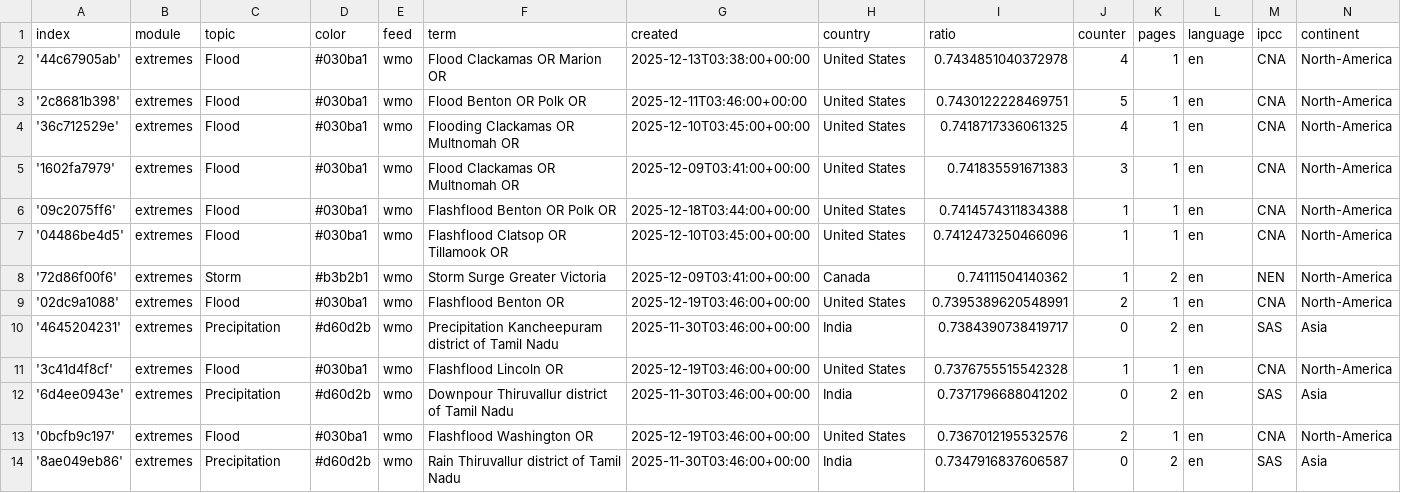
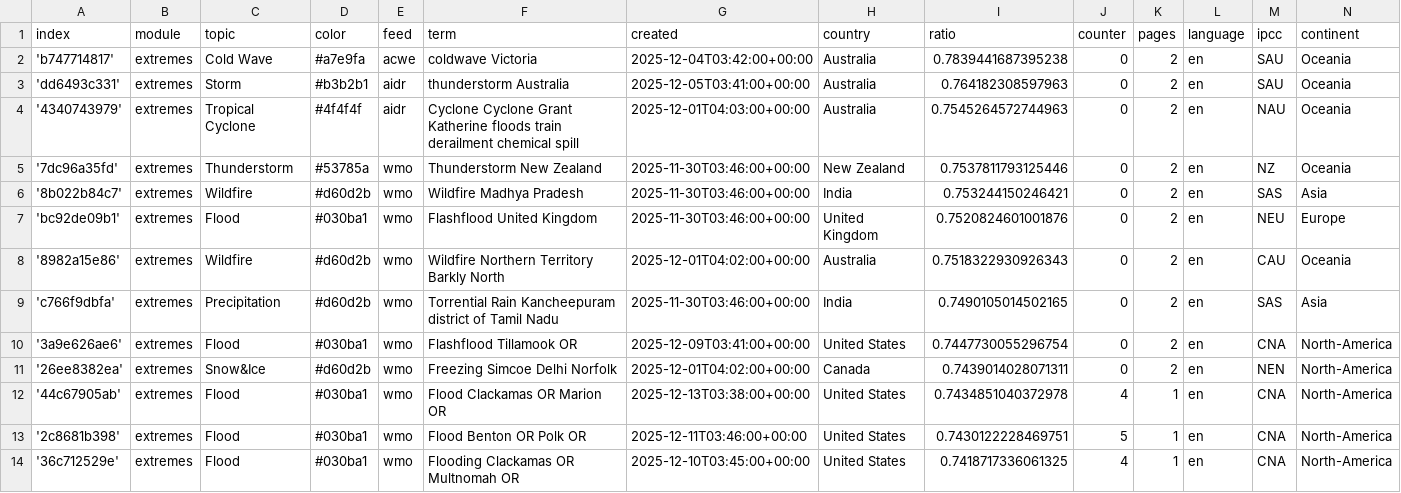
Before and after one commit to picawe-news/englishExtremes, a CSV file: terms.csv, drawn as a sheet; only a part is shown; the shorter side is filled out with more unchanged rows.

Commit message:
Commit from GitHub Actions (import:0.0)

```diff
--- a/terms.csv
+++ b/terms.csv
@@ -1,2 +1,12 @@
 index,module,topic,color,feed,term,created,country,ratio,counter,pages,language,ipcc,continent
+'b747714817',extremes,Cold Wave,#a7e9fa,acwe,coldwave Victoria,2025-12-04T03:42:00+00:00,Australia,0.7839441687395238,0,2,en,SAU,Oceania
+'dd6493c331',extremes,Storm,#b3b2b1,aidr,thunderstorm Australia,2025-12-05T03:41:00+00:00,Australia,0.764182308597963,0,2,en,SAU,Oceania
+'4340743979',extremes,Tropical Cyclone,#4f4f4f,aidr,Cyclone Cyclone Grant Katherine floods train derailment chemical spill,2025-12-01T04:03:00+00:00,Australia,0.7545264572744963,0,2,en,NAU,Oceania
+'7dc96a35fd',extremes,Thunderstorm,#53785a,wmo,Thunderstorm New Zealand,2025-11-30T03:46:00+00:00,New Zealand,0.7537811793125446,0,2,en,NZ,Oceania
+'8b022b84c7',extremes,Wildfire,#d60d2b,wmo,Wildfire Madhya Pradesh,2025-11-30T03:46:00+00:00,India,0.753244150246421,0,2,en,SAS,Asia
+'bc92de09b1',extremes,Flood,#030ba1,wmo,Flashflood United Kingdom,2025-11-30T03:46:00+00:00,United Kingdom,0.7520824601001876,0,2,en,NEU,Europe
+'8982a15e86',extremes,Wildfire,#d60d2b,wmo,Wildfire Northern Territory Barkly North,2025-12-01T04:02:00+00:00,Australia,0.7518322930926343,0,2,en,CAU,Oceania
+'c766f9dbfa',extremes,Precipitation,#d60d2b,wmo,Torrential Rain Kancheepuram district of Tamil Nadu,2025-11-30T03:46:00+00:00,India,0.7490105014502165,0,2,en,SAS,Asia
+'3a9e626ae6',extremes,Flood,#030ba1,wmo,Flashflood Tillamook OR,2025-12-09T03:41:00+00:00,United States,0.7447730055296754,0,2,en,CNA,North-America
+'26ee8382ea',extremes,Snow&Ice,#d60d2b,wmo,Freezing Simcoe Delhi Norfolk,2025-12-01T04:02:00+00:00,Canada,0.7439014028071311,0,2,en,NEN,North-America
 '44c67905ab',extremes,Flood,#030ba1,wmo,Flood Clackamas OR Marion OR,2025-12-13T03:38:00+00:00,United States,0.7434851040372978,4,1,en,CNA,North-America
```
